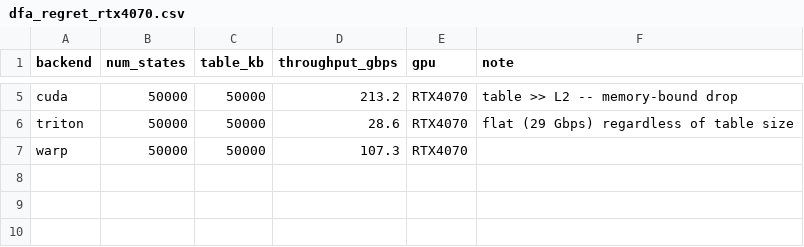
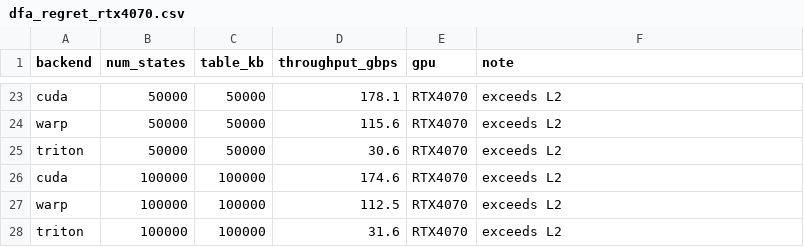
Before and after one commit to alepot55/gpufsm, a CSV file: paper/data/dfa_regret_rtx4070.csv, drawn as a sheet; only a part is shown, gaps mark what is left out; addresses are those after the commit; the diff covers the shown part only; the diff names each change by its address in the sheet, - before the commit and + after, or states it on an @@ line.

Commit message:
feat(dfa): finer table-size sweep — L2 memory-bound knee now visible as a curve
scripts/sweep_dfa.py: 9-point table-size grid (1-100MB) x cuda/warp/triton, oracle-validated,
warmup+median timing. Replaces the 2-point dfa_regret CSV with a curve that shows the knee:
CUDA peaks 345 Gbps EXACTLY at the 6MB L2 then falls 2.4x to a DRAM plateau ~150-175; Warp
mirrors at ~half (160->97); Triton flat 29-32 Gbps across the whole range (never reaches the
memory regime). fig_dfa_memory_bound rewritten as a log-x line plot with the L2 marker.
Reconciled DFA regret to the new data everywhere: Triton 7-15x->5-12x, Warp 2-3x->1.5-2.2x,
abstract Triton 6-15x->5-12x / Warp 'within ~2x' on DFA. Paper rebuilds clean (5pp, 0 overfull,
0 undefined). CI green.

```diff
--- a/paper/data/dfa_regret_rtx4070.csv
+++ b/paper/data/dfa_regret_rtx4070.csv
-D23 (throughput_gbps): 213.2
+D23 (throughput_gbps): 178.1
-F23 (note): table >> L2 -- memory-bound drop
+F23 (note): exceeds L2
+row 24: warp | 50000 | 50000 | 115.6 | RTX4070 | exceeds L2
-D25 (throughput_gbps): 28.6
+D25 (throughput_gbps): 30.6
-F25 (note): flat (29 Gbps) regardless of table size
+F25 (note): exceeds L2
+row 26: cuda | 100000 | 100000 | 174.6 | RTX4070 | exceeds L2
-B27 (num_states): 50000
+B27 (num_states): 100000
-C27 (table_kb): 50000
+C27 (table_kb): 100000
-D27 (throughput_gbps): 107.3
+D27 (throughput_gbps): 112.5
-F27 (note): (empty)
+F27 (note): exceeds L2
+row 28: triton | 100000 | 100000 | 31.6 | RTX4070 | exceeds L2
```
Also changed, not shown: 18 added rows and 8 edited cells elsewhere in this file, 8 other files.
